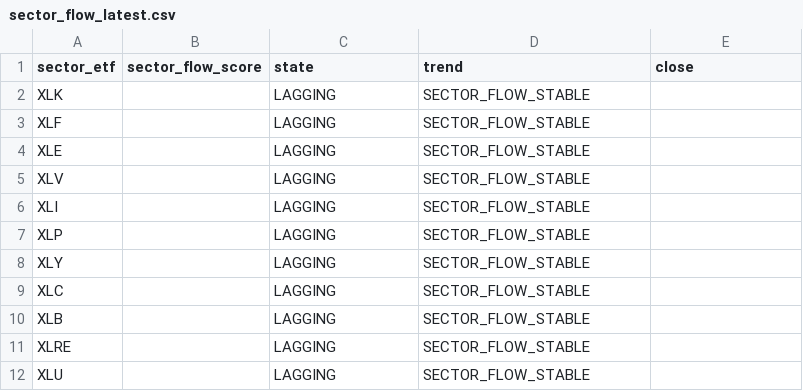
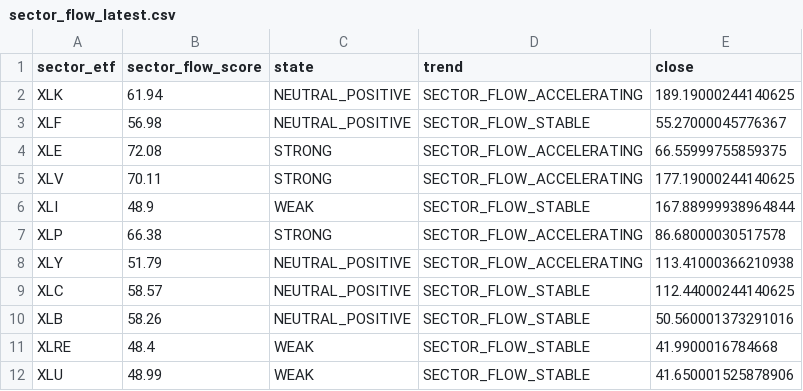
Before and after one commit to Ghanzo2024/Radar-Financiero-Torres, a CSV file: 01 - MOTOR 1 - SCANNER/01 - OUTPUTS/sector_flow_latest.csv, drawn as a sheet.

```diff
--- a/01 - MOTOR 1 - SCANNER/01 - OUTPUTS/sector_flow_latest.csv
+++ b/01 - MOTOR 1 - SCANNER/01 - OUTPUTS/sector_flow_latest.csv
@@ -1,12 +1,12 @@
 sector_etf,sector_flow_score,state,trend,close
-XLK,,LAGGING,SECTOR_FLOW_STABLE,
-XLF,,LAGGING,SECTOR_FLOW_STABLE,
-XLE,,LAGGING,SECTOR_FLOW_STABLE,
-XLV,,LAGGING,SECTOR_FLOW_STABLE,
-XLI,,LAGGING,SECTOR_FLOW_STABLE,
-XLP,,LAGGING,SECTOR_FLOW_STABLE,
-XLY,,LAGGING,SECTOR_FLOW_STABLE,
-XLC,,LAGGING,SECTOR_FLOW_STABLE,
-XLB,,LAGGING,SECTOR_FLOW_STABLE,
-XLRE,,LAGGING,SECTOR_FLOW_STABLE,
-XLU,,LAGGING,SECTOR_FLOW_STABLE,
+XLK,61.94,NEUTRAL_POSITIVE,SECTOR_FLOW_ACCELERATING,189.19000244140625
+XLF,56.98,NEUTRAL_POSITIVE,SECTOR_FLOW_STABLE,55.27000045776367
+XLE,72.08,STRONG,SECTOR_FLOW_ACCELERATING,66.55999755859375
+XLV,70.11,STRONG,SECTOR_FLOW_ACCELERATING,177.19000244140625
+XLI,48.9,WEAK,SECTOR_FLOW_STABLE,167.88999938964844
+XLP,66.38,STRONG,SECTOR_FLOW_ACCELERATING,86.68000030517578
+XLY,51.79,NEUTRAL_POSITIVE,SECTOR_FLOW_ACCELERATING,113.41000366210938
+XLC,58.57,NEUTRAL_POSITIVE,SECTOR_FLOW_STABLE,112.44000244140625
+XLB,58.26,NEUTRAL_POSITIVE,SECTOR_FLOW_STABLE,50.560001373291016
+XLRE,48.4,WEAK,SECTOR_FLOW_STABLE,41.9900016784668
+XLU,48.99,WEAK,SECTOR_FLOW_STABLE,41.650001525878906
```
Also changed, not shown: 7 other files.
